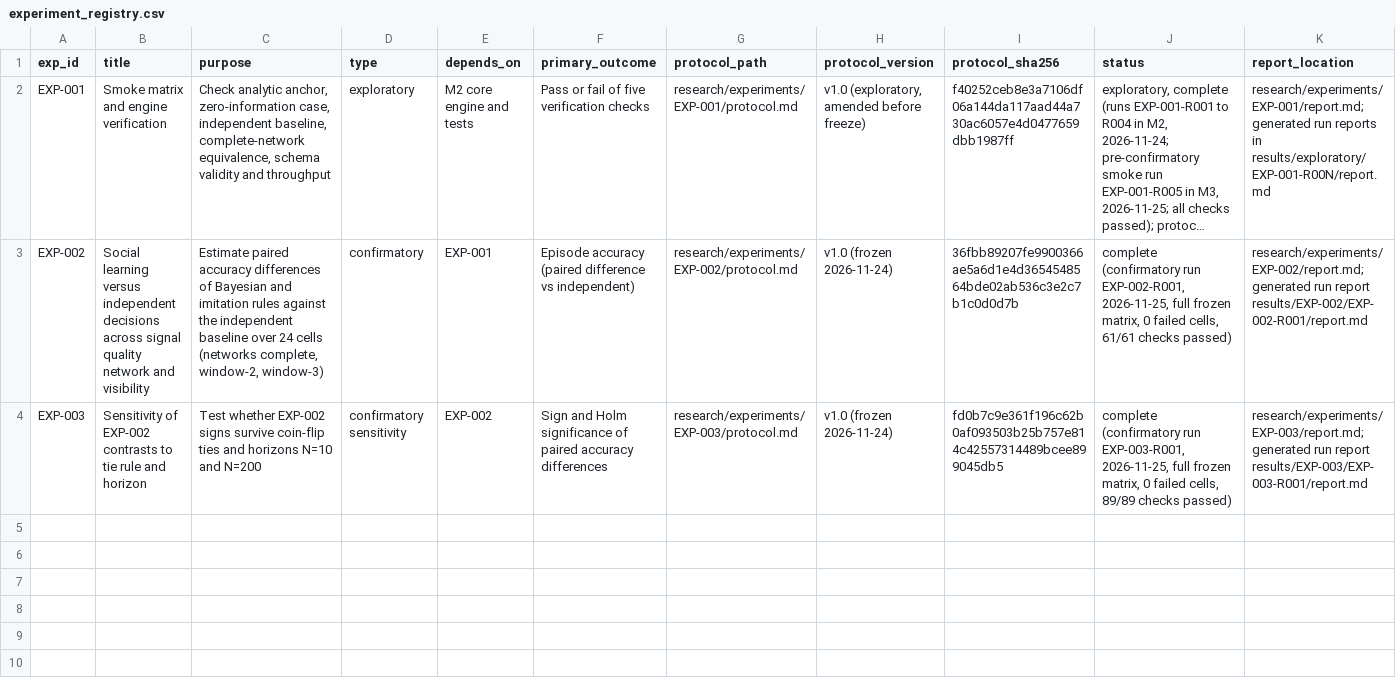
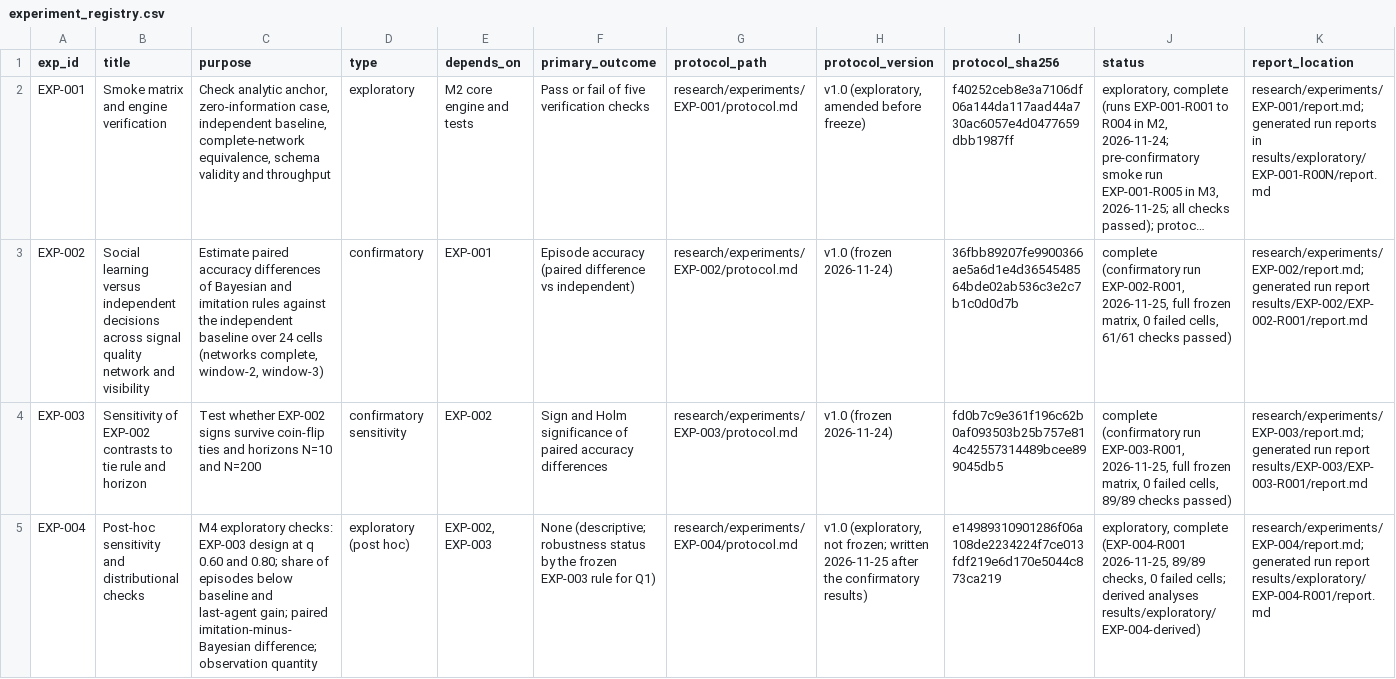
Before and after one commit to mohamedbechirkefi/herd-information-cascades, a CSV file: research/experiment_registry.csv, drawn as a sheet; only a part is shown; long unchanged cells end in …; rows hold the shown columns only; the diff names each change by its address in the sheet, - before the commit and + after, or states it on an @@ line.

```diff
--- a/research/experiment_registry.csv
+++ b/research/experiment_registry.csv
+row 5: EXP-004 | Post-hoc sensitivity and distributional checks | M4 exploratory checks: EXP-003 design at q 0.60 and 0.80; share of episodes below baseline and last-agent gain; paired imitation-minus-Bayesian difference; observation quantity | exploratory (post hoc) | EXP-002, EXP-003 | None (descriptive; robustness status by the frozen EXP-003 rule for Q1) | research/experiments/EXP-004/protocol.md | v1.0 (exploratory, not frozen; written 2026-11-25 after the confirmatory results) | e14989310901286f06a108de2234224f7ce013fdf219e6d170e5044c873ca219 | exploratory, complete (EXP-004-R001 2026-11-25, 89/89 checks, 0 failed cells; derived analyses results/exploratory/EXP-004-derived) | research/experiments/EXP-004/report.md; generated run report results/exploratory/EXP-004-R001/report.md
```
Also changed, not shown: research/claims_register.csv, 36 other files.
